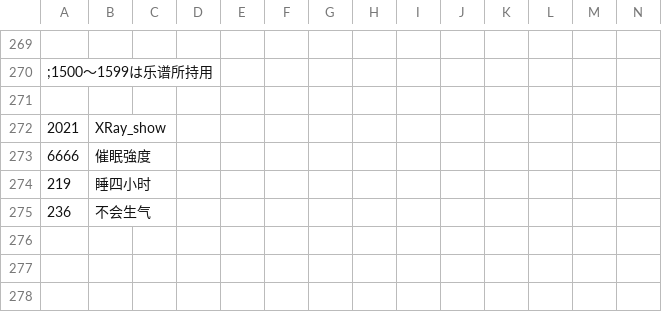
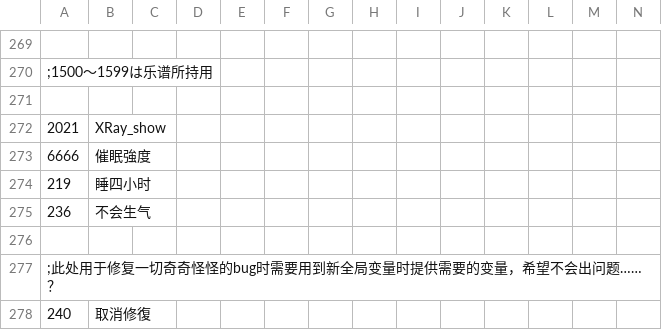
Before and after one commit to minus010001/eraTW_Self_Pregnancy, a CSV file: CSV/FLAG.csv, drawn as a sheet; only a part is shown, gaps mark what is left out; rows hold the shown columns only; the diff names each change by its address in the sheet, - before the commit and + after, or states it on an @@ line.

```diff
--- a/CSV/FLAG.csv
+++ b/CSV/FLAG.csv
+row 276: (empty)
+row 277: ;此处用于修复一切奇奇怪怪的bug时需要用到新全局变量时提供需要的变量，希望不会出问题……？
+row 278: 240 | 取消修復
```
Also changed, not shown: CSV/TCVAR.csv, 46 other files.
